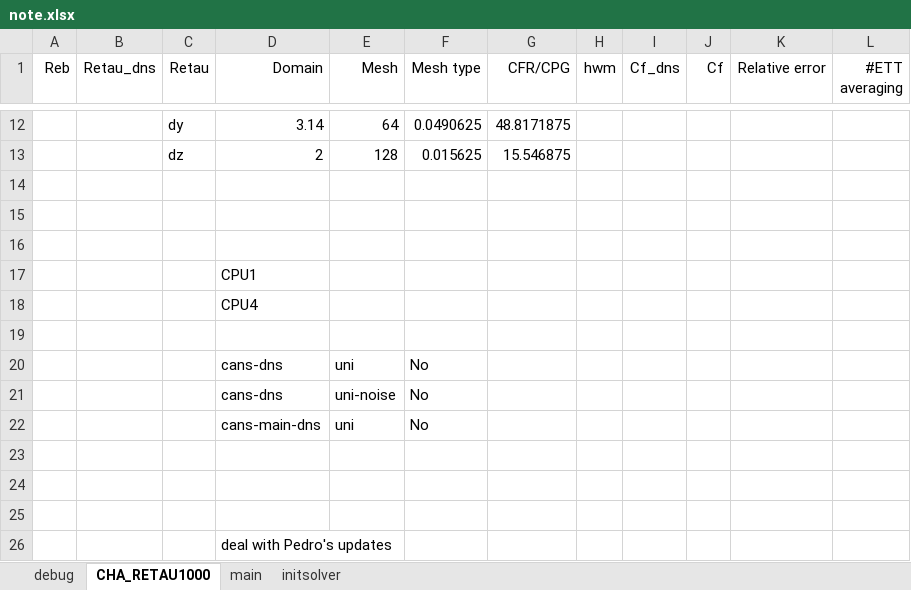
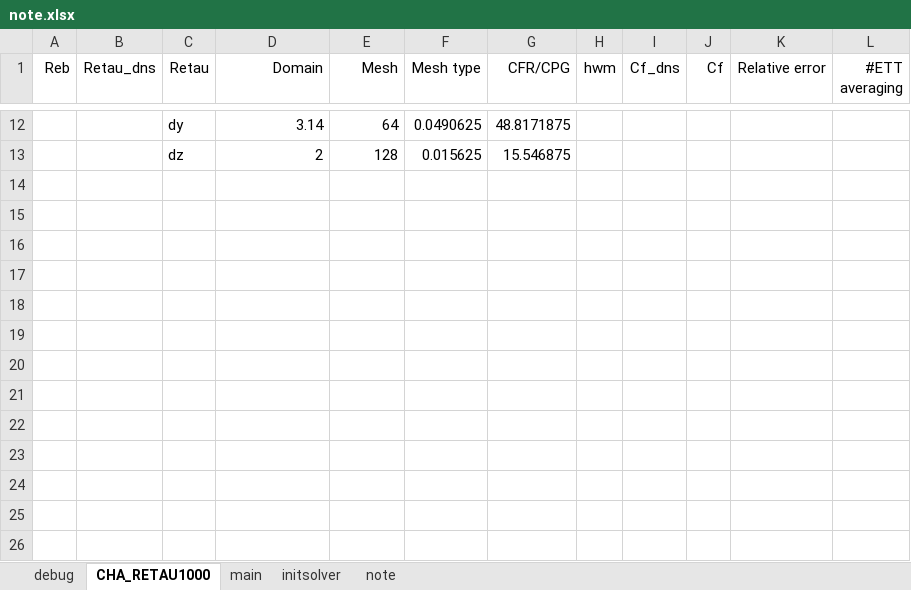
Before and after one commit to federicoVerolini/CaLES, an Excel workbook: docs/note.xlsx, sheet CHA_RETAU1000, drawn as a sheet; only a part is shown, gaps mark what is left out; values as stored, in another font and other column widths than the file's, no borders; the diff names each change by its address in the sheet, - before the commit and + after, or states it on an @@ line.

```diff
--- a/docs/note.xlsx (sheet CHA_RETAU1000)
+++ b/docs/note.xlsx (sheet CHA_RETAU1000)
+sheet tab: note
-row 14: (empty)
-row 15: (empty)
-row 16: (empty)
-row 17:  |  |  | CPU1
-row 18:  |  |  | CPU4
-row 19: (empty)
-row 20:  |  |  | cans-dns | uni | No
-row 21:  |  |  | cans-dns | uni-noise | No
-row 22:  |  |  | cans-main-dns | uni | No
-row 23: (empty)
-row 24: (empty)
-row 25: (empty)
-row 26:  |  |  | deal with Pedro's updates
```
Also changed, not shown: 5 other files.
